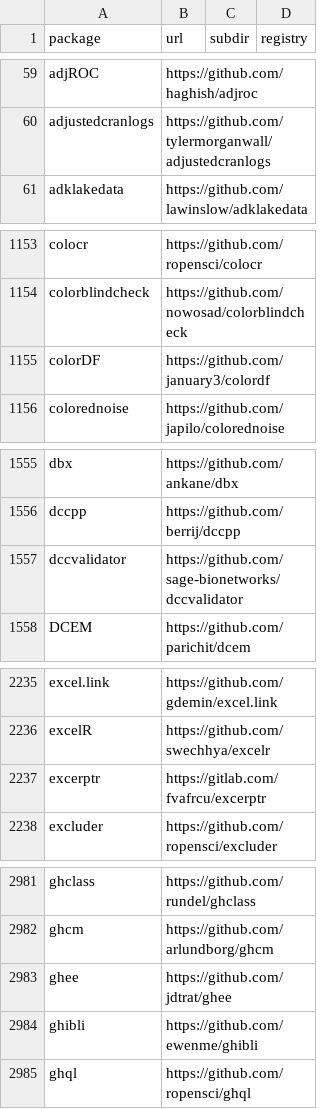
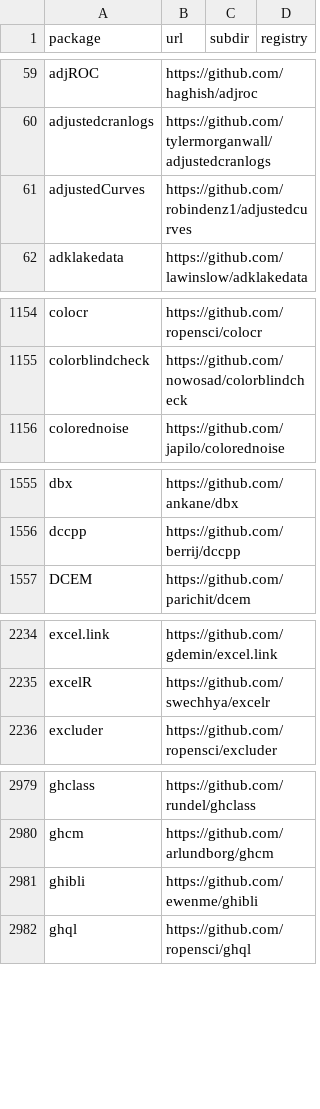
Before and after one commit to r-universe-org/cran-to-git, a CSV file: crantogit.csv, drawn as a sheet; only a part is shown, gaps mark what is left out; the diff covers the shown part only.

Commit message:
Registry update at: 2022-09-23 02:47:50

```diff
--- a/crantogit.csv
+++ b/crantogit.csv
@@ -60,2 +60,3 @@ adjROC,https://github.com/haghish/adjroc,,
 adjustedcranlogs,https://github.com/tylermorganwall/adjustedcranlogs,,
+adjustedCurves,https://github.com/robindenz1/adjustedcurves,,
 adklakedata,https://github.com/lawinslow/adklakedata,,
@@ -1154,3 +1155,2 @@ colocr,https://github.com/ropensci/colocr,,
 colorblindcheck,https://github.com/nowosad/colorblindcheck,,
-colorDF,https://github.com/january3/colordf,,
 colorednoise,https://github.com/japilo/colorednoise,,
@@ -1556,3 +1556,2 @@ dbx,https://github.com/ankane/dbx,,
 dccpp,https://github.com/berrij/dccpp,,
-dccvalidator,https://github.com/sage-bionetworks/dccvalidator,,
 DCEM,https://github.com/parichit/dcem,,
@@ -2236,3 +2235,2 @@ excel.link,https://github.com/gdemin/excel.link,,
 excelR,https://github.com/swechhya/excelr,,
-excerptr,https://gitlab.com/fvafrcu/excerptr,,
 excluder,https://github.com/ropensci/excluder,,
@@ -2982,3 +2980,2 @@ ghclass,https://github.com/rundel/ghclass,,
 ghcm,https://github.com/arlundborg/ghcm,,
-ghee,https://github.com/jdtrat/ghee,,
 ghibli,https://github.com/ewenme/ghibli,,
```
Also changed, not shown: 2 added rows and 2 removed rows elsewhere in this file, 12 other files.
